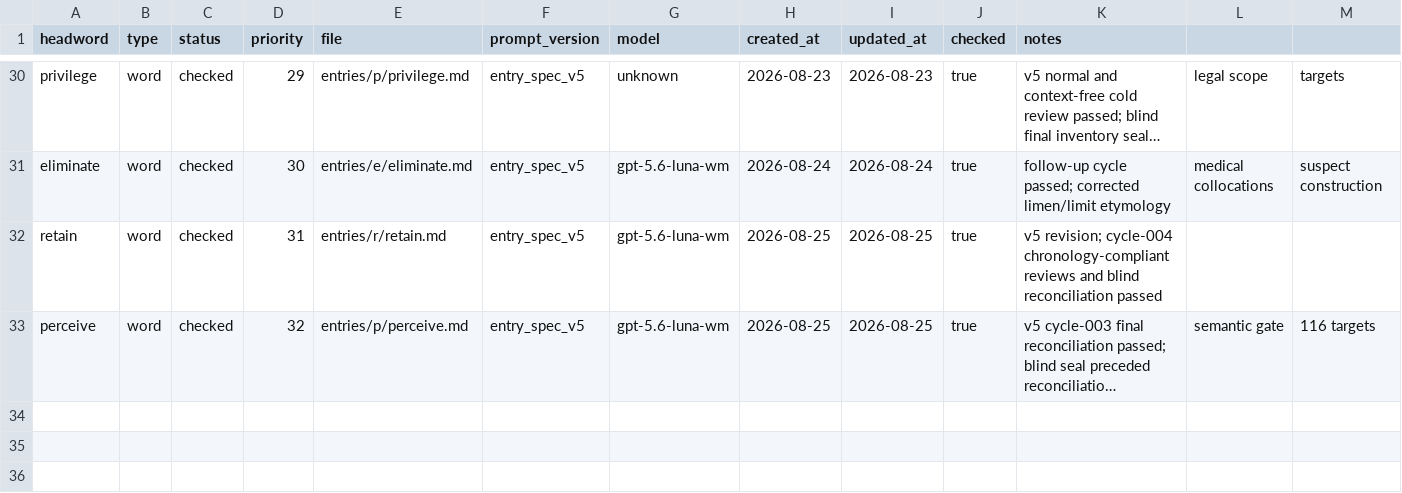
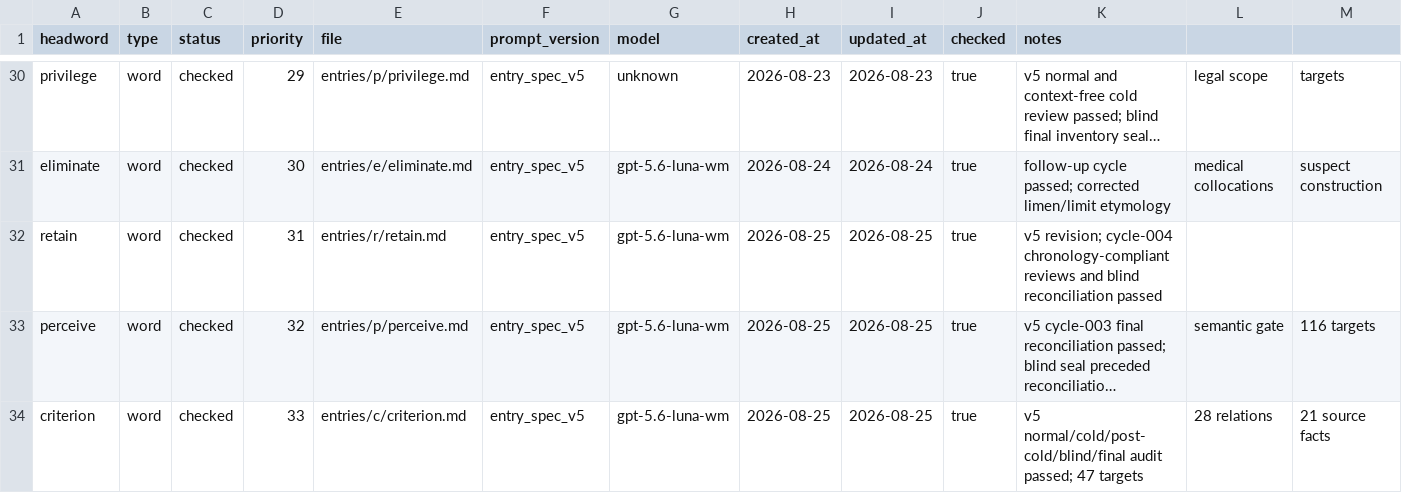
Before and after one commit to Kyapya/english-dictionary, a CSV file: queue/words.csv, drawn as a sheet; only a part is shown, gaps mark what is left out; long unchanged cells end in …; rows hold the shown columns only; the diff names each change by its address in the sheet, - before the commit and + after, or states it on an @@ line.

Commit message:
Add criterion dictionary entry (#103)
Add checked v5 entry, queue state, and audit trail for criterion.

```diff
--- a/queue/words.csv
+++ b/queue/words.csv
+row 34: criterion | word | checked | 33 | entries/c/criterion.md | entry_spec_v5 | gpt-5.6-luna-wm | 2026-08-25 | 2026-08-25 | true | v5 normal/cold/post-cold/blind/final audit passed; 47 targets | 28 relations | 21 source facts
```
Also changed, not shown: 10 other files.
